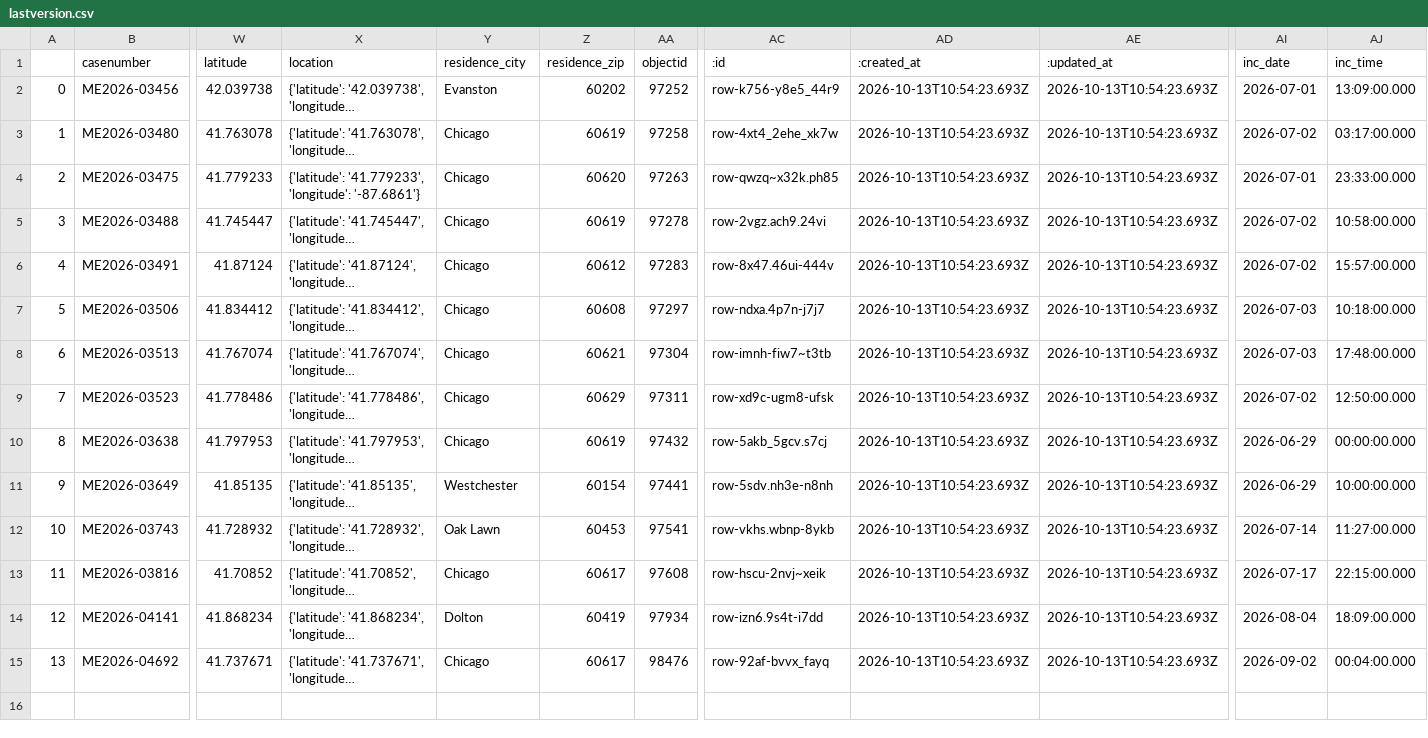
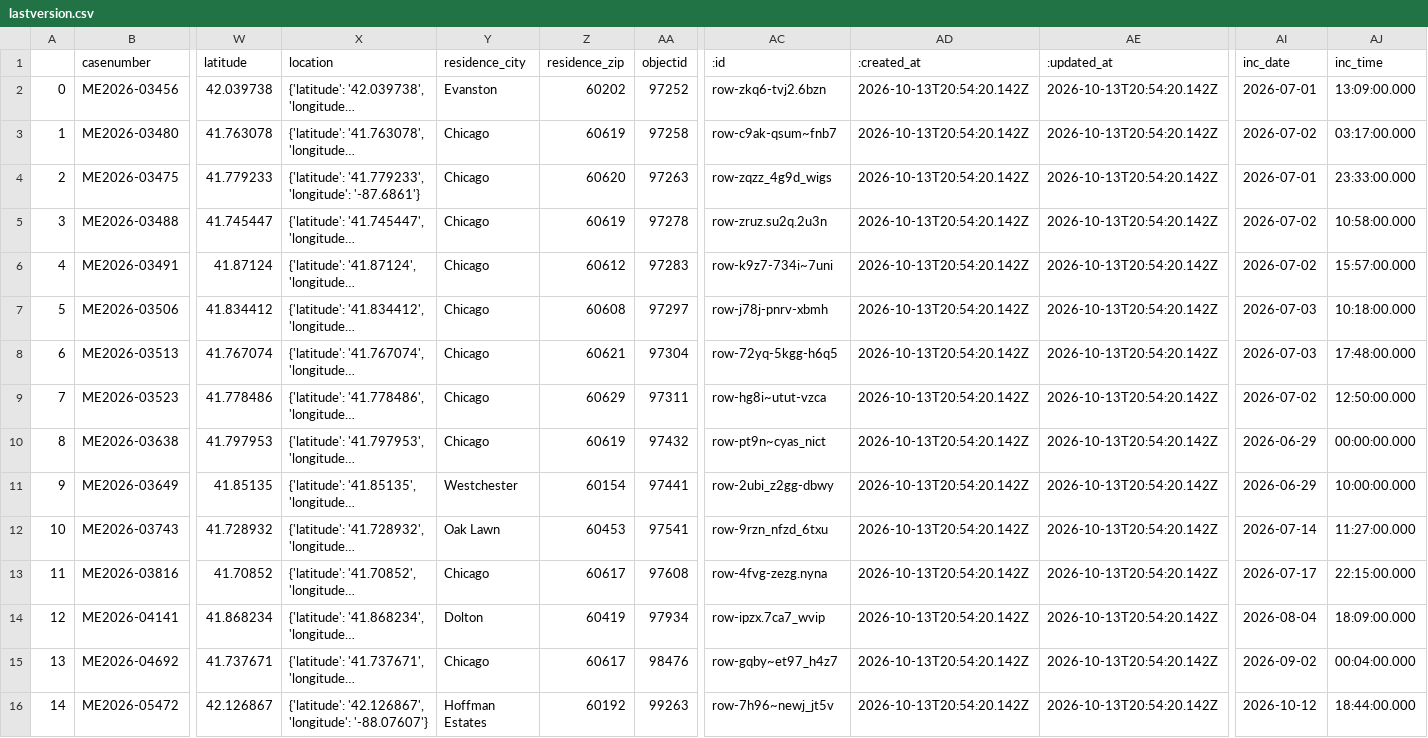
Before and after one commit to cam-rodriguez/cpm_heatbot, a CSV file: data/archive/lastversion.csv, drawn as a sheet; only a part is shown, gaps mark what is left out; long unchanged cells end in …; rows hold the shown columns only; the diff names each change by its address in the sheet, - before the commit and + after, or states it on an @@ line.

```diff
--- a/data/archive/lastversion.csv
+++ b/data/archive/lastversion.csv
-AC2 (:id): row-k756-y8e5_44r9
+AC2 (:id): row-zkq6-tvj2.6bzn
-AD2:AD15 (:created_at): 2026-10-13T10:54:23.693Z
+AD2:AD15 (:created_at): 2026-10-13T20:54:20.142Z
-AE2:AE15 (:updated_at): 2026-10-13T10:54:23.693Z
+AE2:AE15 (:updated_at): 2026-10-13T20:54:20.142Z
-AC3 (:id): row-4xt4_2ehe_xk7w
+AC3 (:id): row-c9ak-qsum~fnb7
-AC4 (:id): row-qwzq~x32k.ph85
+AC4 (:id): row-zqzz_4g9d_wigs
-AC5 (:id): row-2vgz.ach9.24vi
+AC5 (:id): row-zruz.su2q.2u3n
-AC6 (:id): row-8x47.46ui-444v
+AC6 (:id): row-k9z7-734i~7uni
-AC7 (:id): row-ndxa.4p7n-j7j7
+AC7 (:id): row-j78j-pnrv-xbmh
-AC8 (:id): row-imnh-fiw7~t3tb
+AC8 (:id): row-72yq-5kgg-h6q5
-AC9 (:id): row-xd9c-ugm8-ufsk
+AC9 (:id): row-hg8i~utut-vzca
-AC10 (:id): row-5akb_5gcv.s7cj
+AC10 (:id): row-pt9n~cyas_nict
-AC11 (:id): row-5sdv.nh3e-n8nh
+AC11 (:id): row-2ubi_z2gg-dbwy
-AC12 (:id): row-vkhs.wbnp-8ykb
+AC12 (:id): row-9rzn_nfzd_6txu
-AC13 (:id): row-hscu-2nvj~xeik
+AC13 (:id): row-4fvg-zezg.nyna
-AC14 (:id): row-izn6.9s4t-i7dd
+AC14 (:id): row-ipzx.7ca7_wvip
-AC15 (:id): row-92af-bvvx_fayq
+AC15 (:id): row-gqby~et97_h4z7
+row 16: 14 | ME2026-05472 | 42.126867 | {'latitude': '42.126867', 'longitude': '-88.07607'} | Hoffman Estates | 60192 | 99263 | row-7h96~newj_jt5v | 2026-10-13T20:54:20.142Z | 2026-10-13T20:54:20.142Z | 2026-10-12 | 18:44:00.000
```
Also changed, not shown: data/all_heatdeaths.csv.
